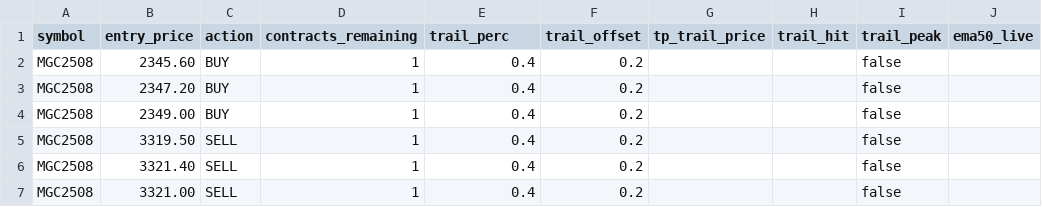
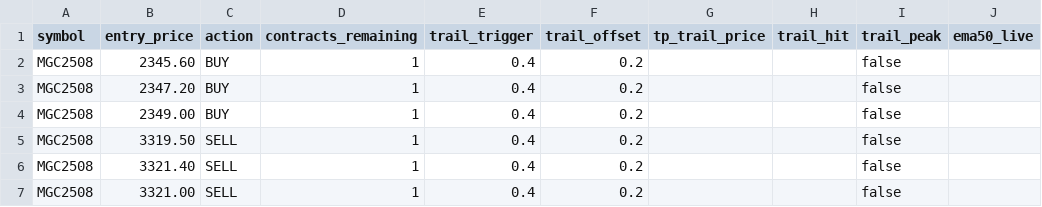
Before and after one commit to Mikeywnz/tw2tt-bridge-clean, a CSV file: open_trades.csv, drawn as a sheet; only a part is shown; the diff names each change by its address in the sheet, - before the commit and + after, or states it on an @@ line.

```diff
--- a/open_trades.csv
+++ b/open_trades.csv
-E1: trail_perc
+E1: trail_trigger
```
Also changed, not shown: 3 other files.
